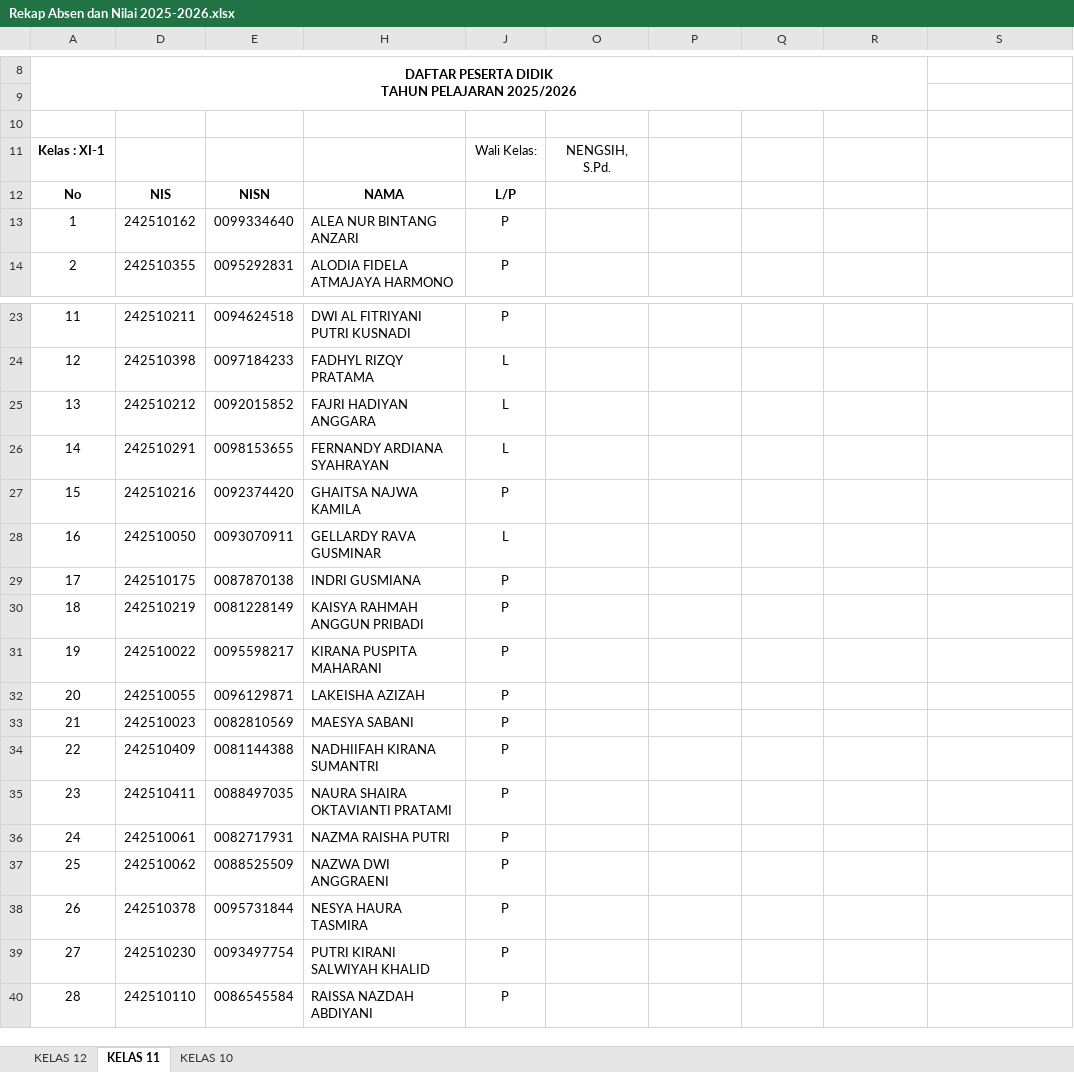
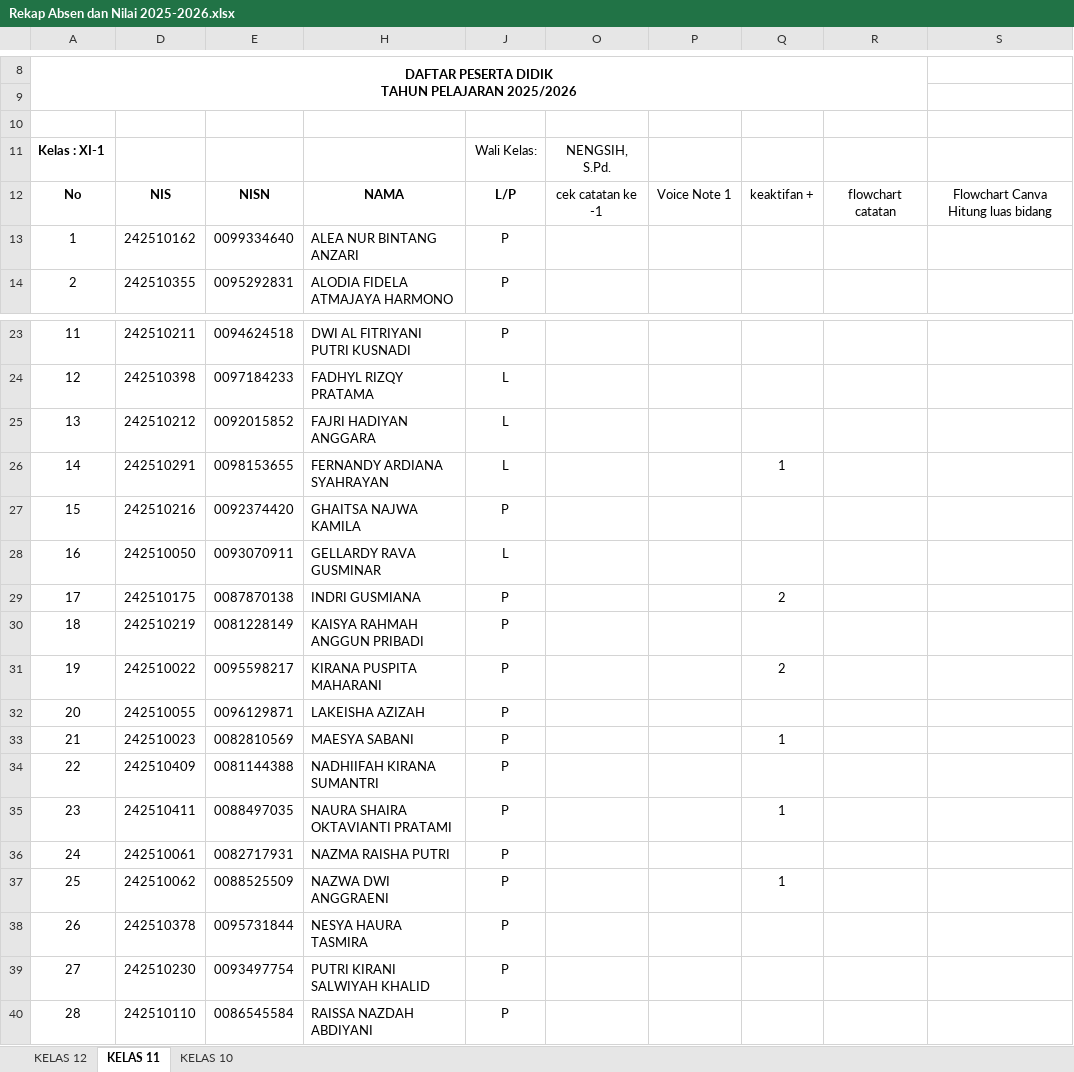
Before and after one commit to natedekaka/proses-belajar-2025-2026, an Excel workbook: Rekap Absen dan Nilai 2025-2026.xlsx, sheet KELAS 11, drawn as a sheet; only a part is shown, gaps mark what is left out; values as stored, in another font and other column widths than the file's, no borders; charts and pictures and conditional formats not drawn; the diff names each change by its address in the sheet, - before the commit and + after, or states it on an @@ line.

Commit message:
input nilai XI-1

```diff
--- a/Rekap Absen dan Nilai 2025-2026.xlsx (sheet KELAS 11)
+++ b/Rekap Absen dan Nilai 2025-2026.xlsx (sheet KELAS 11)
-O12: (empty)
+O12: cek catatan ke -1
-P12: (empty)
+P12: Voice Note 1
-Q12: (empty)
+Q12: keaktifan +
-R12: (empty)
+R12: flowchart catatan
-S12: (empty)
+S12: Flowchart Canva Hitung luas bidang
-Q26: (empty)
+Q26: 1
-Q29: (empty)
+Q29: 2
-Q31: (empty)
+Q31: 2
-Q33: (empty)
+Q33: 1
-Q35: (empty)
+Q35: 1
-Q37: (empty)
+Q37: 1
```
